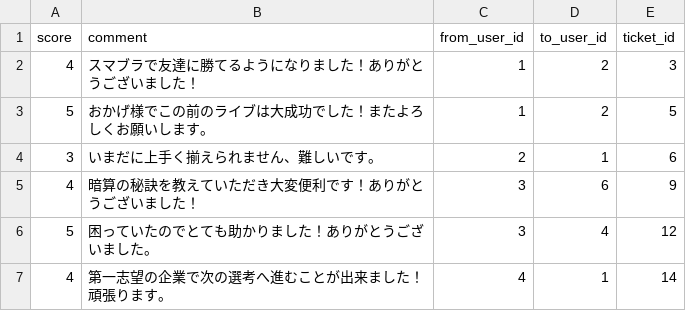
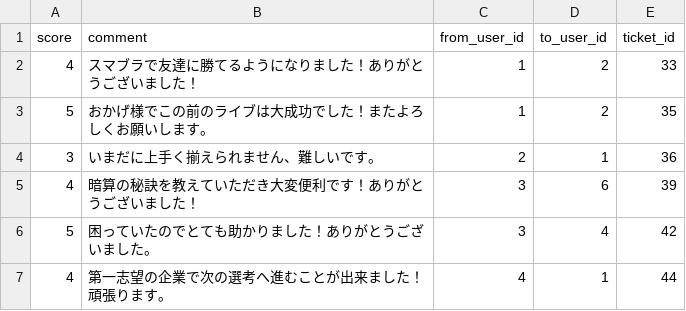
Before and after one commit to suiyujin/openhacku, a CSV file: db/dummy_data/reviews.csv, drawn as a sheet.

Commit message:
fix ticket_id of dummy reviews

```diff
--- a/db/dummy_data/reviews.csv
+++ b/db/dummy_data/reviews.csv
@@ -1,7 +1,7 @@
 score,comment,from_user_id,to_user_id,ticket_id
-4,スマブラで友達に勝てるようになりました！ありがとうございました！,1,2,3
-5,おかげ様でこの前のライブは大成功でした！またよろしくお願いします。,1,2,5
-3,いまだに上手く揃えられません、難しいです。,2,1,6
-4,暗算の秘訣を教えていただき大変便利です！ありがとうございました！,3,6,9
-5,困っていたのでとても助かりました！ありがとうございました。,3,4,12
-4,第一志望の企業で次の選考へ進むことが出来ました！頑張ります。,4,1,14
+4,スマブラで友達に勝てるようになりました！ありがとうございました！,1,2,33
+5,おかげ様でこの前のライブは大成功でした！またよろしくお願いします。,1,2,35
+3,いまだに上手く揃えられません、難しいです。,2,1,36
+4,暗算の秘訣を教えていただき大変便利です！ありがとうございました！,3,6,39
+5,困っていたのでとても助かりました！ありがとうございました。,3,4,42
+4,第一志望の企業で次の選考へ進むことが出来ました！頑張ります。,4,1,44
```
